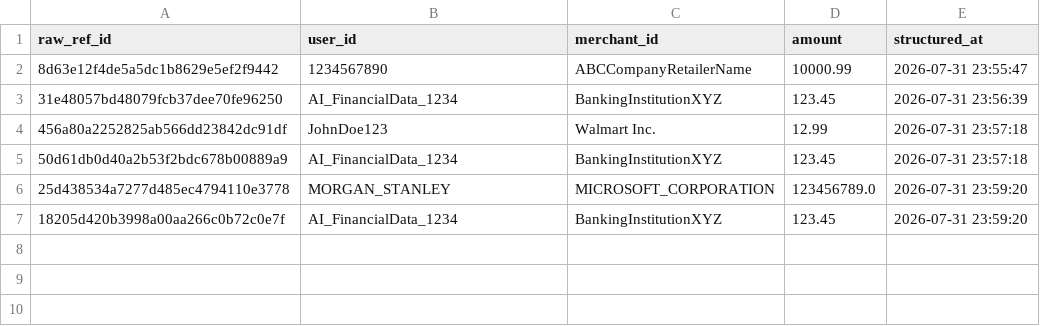
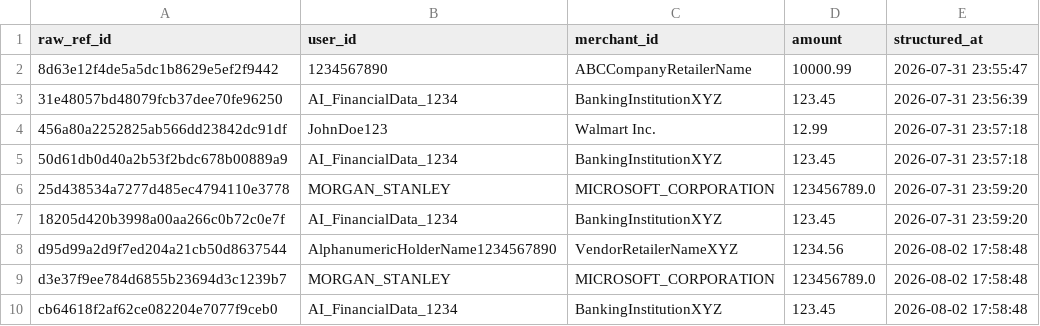
Before and after one commit to rakshaharish/Agentic_UnstructuredData_StreamAnalytics, a CSV file: data_agent_pipeline/historical_data_lake/structured_history.csv, drawn as a sheet.

```diff
--- a/data_agent_pipeline/historical_data_lake/structured_history.csv
+++ b/data_agent_pipeline/historical_data_lake/structured_history.csv
@@ -7 +7,4 @@ raw_ref_id,user_id,merchant_id,amount,structured_at
 18205d420b3998a00aa266c0b72c0e7f,AI_FinancialData_1234,BankingInstitutionXYZ,123.45,2026-07-31 23:59:20
+d95d99a2d9f7ed204a21cb50d8637544,AlphanumericHolderName1234567890,VendorRetailerNameXYZ,1234.56,2026-08-02 17:58:48
+d3e37f9ee784d6855b23694d3c1239b7,MORGAN_STANLEY,MICROSOFT_CORPORATION,123456789.0,2026-08-02 17:58:48
+cb64618f2af62ce082204e7077f9ceb0,AI_FinancialData_1234,BankingInstitutionXYZ,123.45,2026-08-02 17:58:48
```
Also changed, not shown: 18 other files.
